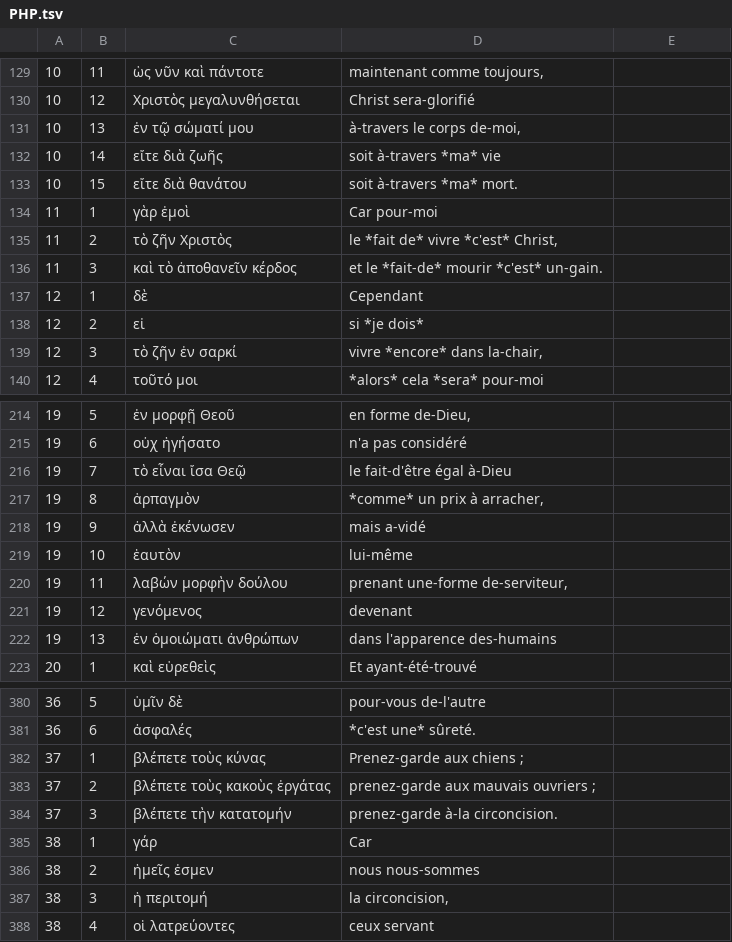
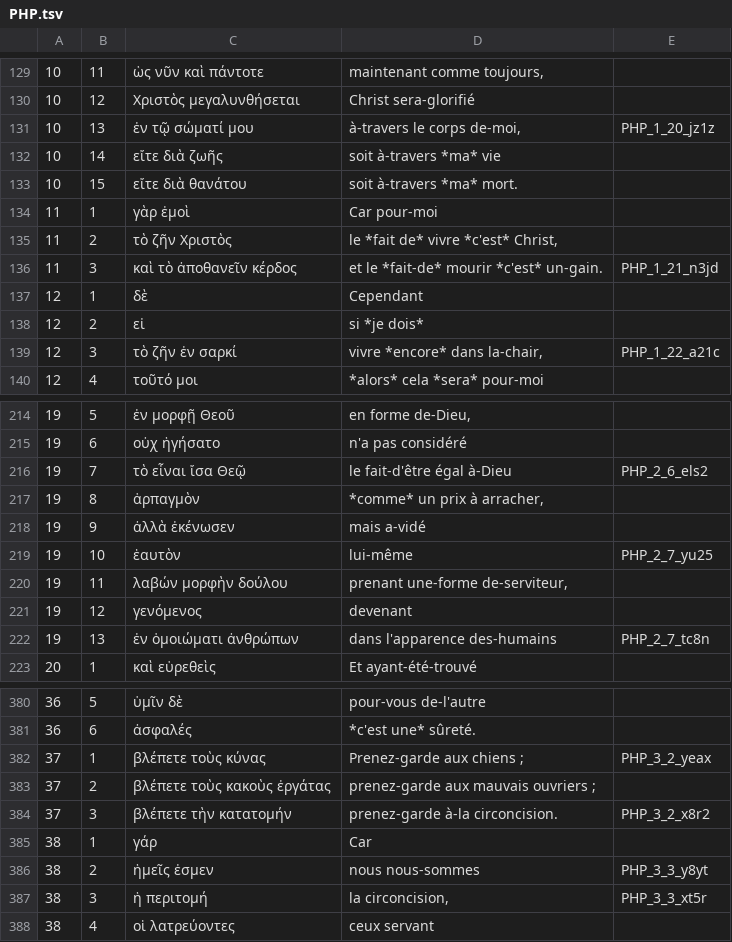
Before and after one commit to mvh-solutions/jxl-pdf, a TSV file: data/jxl2note/PHP.tsv, drawn as a sheet; only a part is shown, gaps mark what is left out; the diff covers the shown part only.

Commit message:
links to tn in pivot table

```diff
--- a/data/jxl2note/PHP.tsv
+++ b/data/jxl2note/PHP.tsv
@@ -131 +131 @@
-10	13	ἐν τῷ σώματί μου	à-travers le corps de-moi,
+10	13	ἐν τῷ σώματί μου	à-travers le corps de-moi,	PHP_1_20_jz1z
@@ -136 +136 @@
-11	3	καὶ τὸ ἀποθανεῖν κέρδος	et le *fait-de* mourir *c'est* un-gain.
+11	3	καὶ τὸ ἀποθανεῖν κέρδος	et le *fait-de* mourir *c'est* un-gain.	PHP_1_21_n3jd
@@ -139 +139 @@
-12	3	τὸ ζῆν ἐν σαρκί	vivre *encore* dans la-chair,
+12	3	τὸ ζῆν ἐν σαρκί	vivre *encore* dans la-chair,	PHP_1_22_a21c
@@ -216 +216 @@
-19	7	τὸ εἶναι ἴσα Θεῷ	le fait-d'être égal à-Dieu
+19	7	τὸ εἶναι ἴσα Θεῷ	le fait-d'être égal à-Dieu	PHP_2_6_els2
@@ -219 +219 @@
-19	10	ἑαυτὸν	lui-même
+19	10	ἑαυτὸν	lui-même	PHP_2_7_yu25
@@ -222 +222 @@
-19	13	ἐν ὁμοιώματι ἀνθρώπων	dans l'apparence des-humains
+19	13	ἐν ὁμοιώματι ἀνθρώπων	dans l'apparence des-humains	PHP_2_7_tc8n
@@ -382 +382 @@
-37	1	βλέπετε τοὺς κύνας	Prenez-garde aux chiens ;
+37	1	βλέπετε τοὺς κύνας	Prenez-garde aux chiens ;	PHP_3_2_yeax
@@ -384 +384 @@
-37	3	βλέπετε τὴν κατατομήν	prenez-garde à-la circoncision.
+37	3	βλέπετε τὴν κατατομήν	prenez-garde à-la circoncision.	PHP_3_2_x8r2
@@ -386,2 +386,2 @@
-38	2	ἡμεῖς ἐσμεν	nous nous-sommes
-38	3	ἡ περιτομή	la circoncision,
+38	2	ἡμεῖς ἐσμεν	nous nous-sommes	PHP_3_3_y8yt
+38	3	ἡ περιτομή	la circoncision,	PHP_3_3_xt5r
```
Also changed, not shown: 37 edited cells elsewhere in this file, 1 other file.
